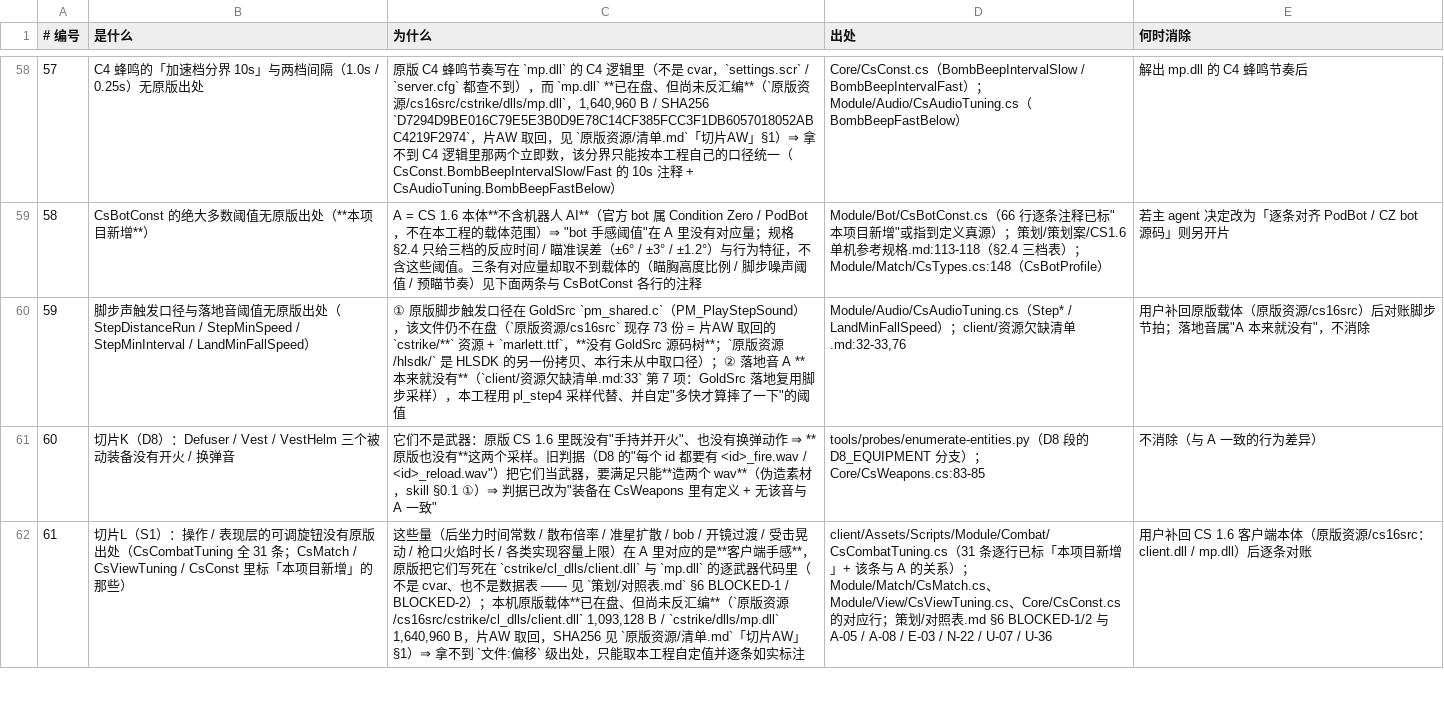
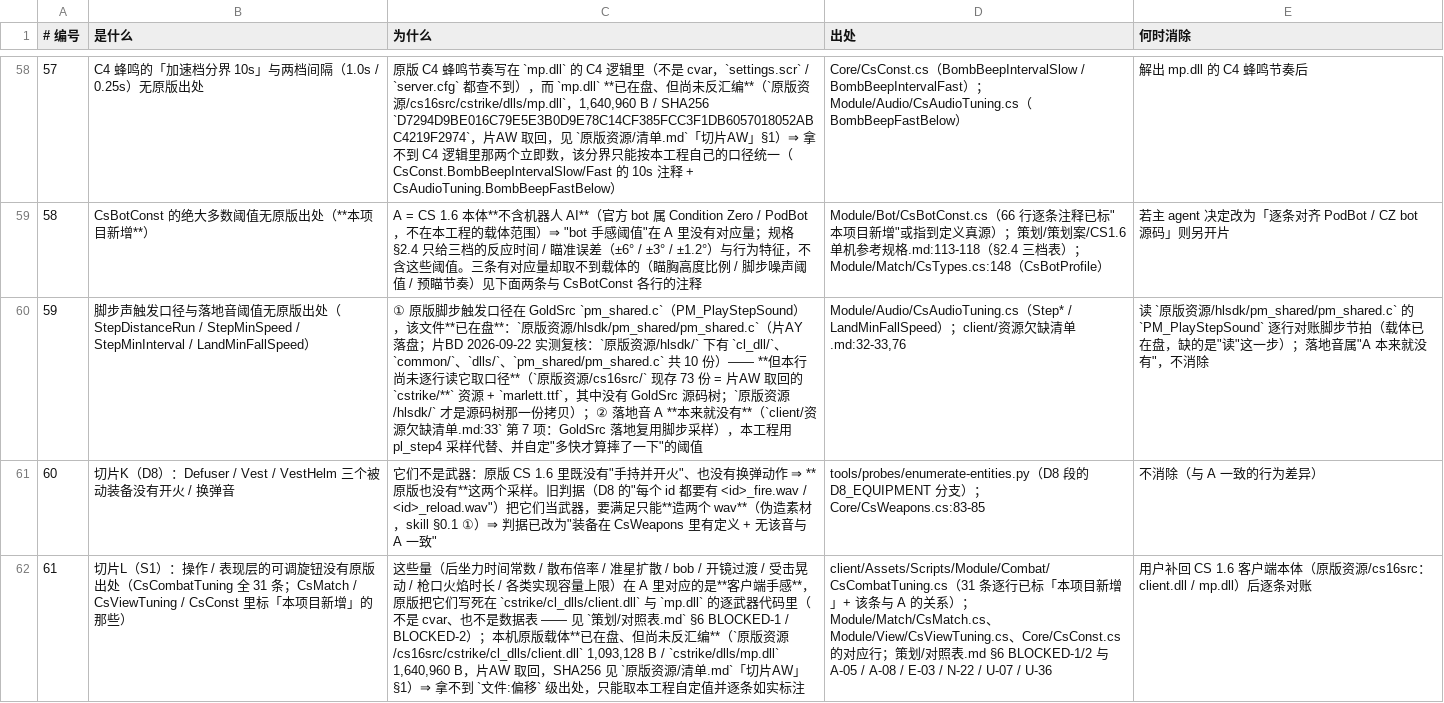
Before and after one commit to qw576483/clover-project-cs16, a TSV file: 策划/差异登记.tsv, drawn as a sheet; only a part is shown, gaps mark what is left out; the diff covers the shown part only; the diff names each change by its address in the sheet, - before the commit and + after, or states it on an @@ line.

Commit message:
stairs: B 旋转楼梯两层都通（位图 32/32/24/24 + 物理 162/125 帧到顶、0 被钳住帧、四道闸门零触发）；形态 = 10 格 1.000m 连续抬升 18.4 度斜楔；直线穿墙可复现；修项目级 skill 路径写法 + pm_shared.c 在盘（差 59 修正）

```diff
--- a/策划/差异登记.tsv
+++ b/策划/差异登记.tsv
-C60 (为什么): …，该文件仍不在盘（`原版资源/cs16src` 现存 73 份 = 片AW 取回的 `cstrike/**` 资源 + `marlett.ttf`，**没有 GoldSrc 源码树**；`原版资源/hlsdk/` 是 HLSDK 的另一份拷贝、本行未从中取口径）；② 落…
+C60 (为什么): …，该文件**已在盘**：`原版资源/hlsdk/pm_shared/pm_shared.c`（片AY 落盘；片BD 2026-09-22 实测复核：`原版资源/hlsdk/` 下有 `cl_dll/`、`common/`、`dlls/`、`pm_shared/pm_shared.c` 共 10 份）—— **但本行尚未逐行读它取口径**（`原版资源/cs16src/` 现存 73 份 = 片AW 取回的 `cstrike/**` 资源 + `marlett.ttf`，其中没有 GoldSrc 源码树；`原版资源/hlsdk/` 才是源码树那一份拷贝）；② 落…
-E60 (何时消除): 用户补回原版载体（原版资源/cs16src）后对账脚步节拍；落地音…
+E60 (何时消除): 读 `原版资源/hlsdk/pm_shared/pm_shared.c` 的 `PM_PlayStepSound` 逐行对账脚步节拍（载体已在盘，缺的是"读"这一步）；落地音…
```
Also changed, not shown: 3 edited cells elsewhere in this file, 策划/状态矩阵.tsv, 6 other files.
